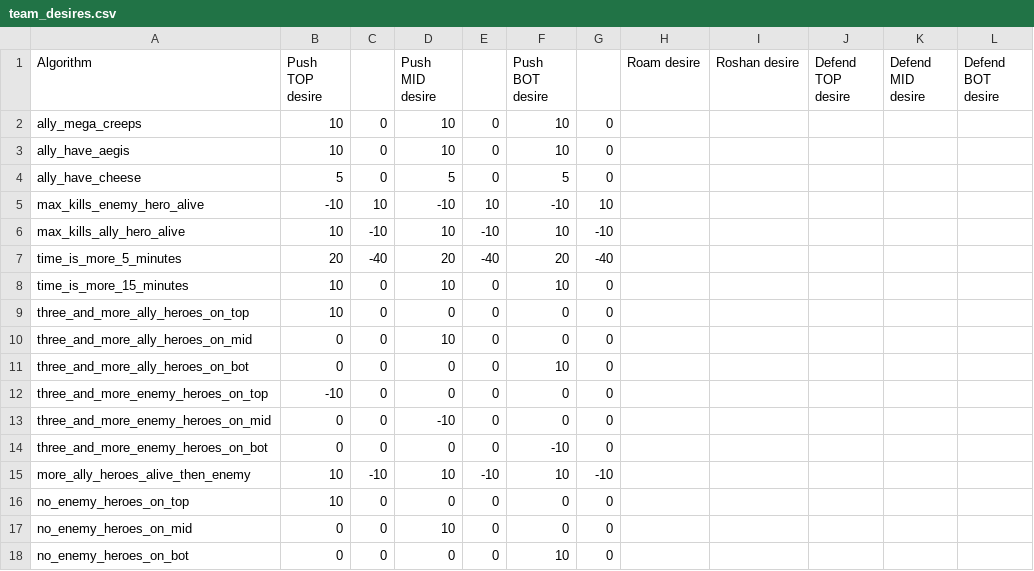
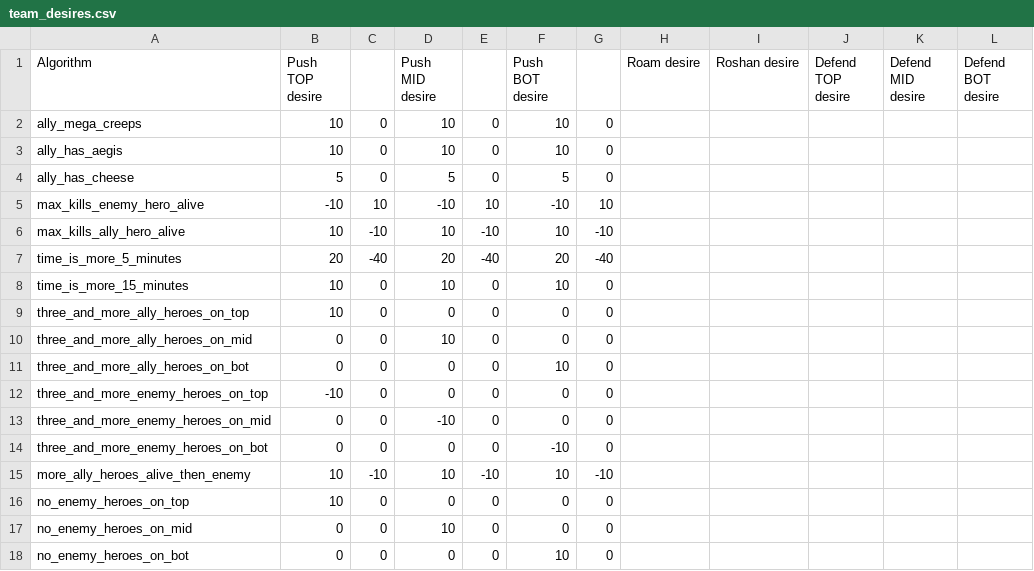
Before and after one commit to ellysh/dota2-combo-bots, a CSV file: generator/database/csv/team_desires.csv, drawn as a sheet.

```diff
--- a/generator/database/csv/team_desires.csv
+++ b/generator/database/csv/team_desires.csv
@@ -2,4 +2,4 @@ Algorithm;Push TOP desire;;Push MID desire;;Push BOT desire;;Roam desire;Roshan
 ally_mega_creeps;10;0;10;0;10;0;;;;;
-ally_have_aegis;10;0;10;0;10;0;;;;;
-ally_have_cheese;5;0;5;0;5;0;;;;;
+ally_has_aegis;10;0;10;0;10;0;;;;;
+ally_has_cheese;5;0;5;0;5;0;;;;;
 max_kills_enemy_hero_alive;-10;10;-10;10;-10;10;;;;;
```
Also changed, not shown: generator/database/csv/player_desires.csv, 7 other files.
